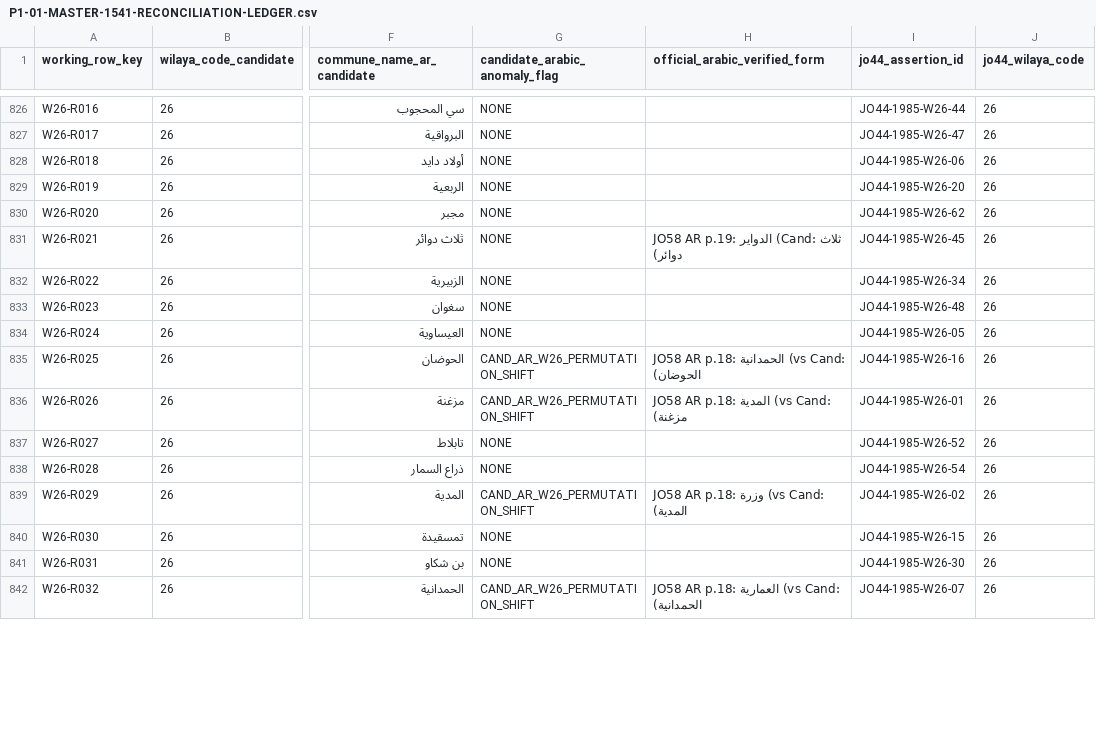
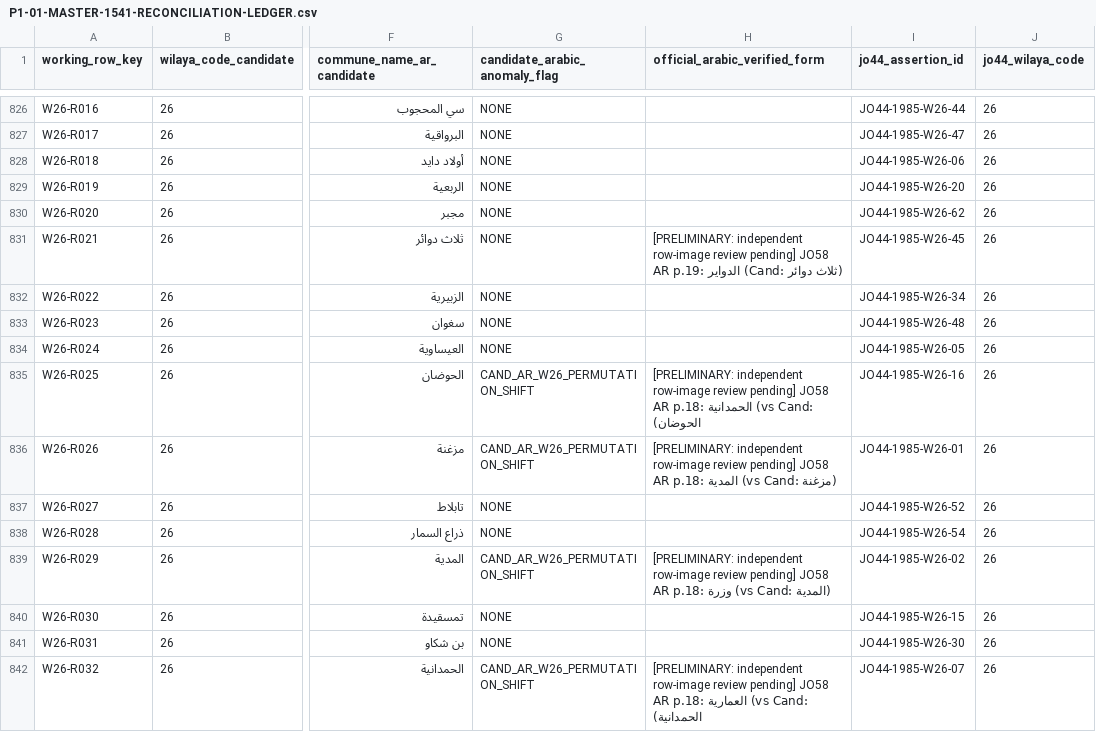
Before and after one commit to younestech31/PROMO-GEST, a CSV file: docs/reference-data/P1-01-MASTER-1541-RECONCILIATION-LEDGER.csv, drawn as a sheet; only a part is shown, gaps mark what is left out; the diff covers the shown part only; the diff names each change by its address in the sheet, - before the commit and + after, or states it on an @@ line.

Commit message:
Correct round-six source readings and qualify JO58 review evidence
Co-authored-by: arena-agent <297053741+arena-agent@users.noreply.github.com>

```diff
--- a/docs/reference-data/P1-01-MASTER-1541-RECONCILIATION-LEDGER.csv
+++ b/docs/reference-data/P1-01-MASTER-1541-RECONCILIATION-LEDGER.csv
-H831 (official_arabic_verified_form): JO58 AR…
+H831 (official_arabic_verified_form): [PRELIMINARY: independent row-image review pending] JO58 AR…
-H835 (official_arabic_verified_form): JO58 AR…
+H835 (official_arabic_verified_form): [PRELIMINARY: independent row-image review pending] JO58 AR…
-H836 (official_arabic_verified_form): JO58 AR…
+H836 (official_arabic_verified_form): [PRELIMINARY: independent row-image review pending] JO58 AR…
-H839 (official_arabic_verified_form): JO58 AR…
+H839 (official_arabic_verified_form): [PRELIMINARY: independent row-image review pending] JO58 AR…
-H842 (official_arabic_verified_form): JO58 AR…
+H842 (official_arabic_verified_form): [PRELIMINARY: independent row-image review pending] JO58 AR…
```
Also changed, not shown: 34 edited cells elsewhere in this file, docs/reference-data/P1-01-PRACTITIONER-QUEUE-110.csv, 3 other files.
